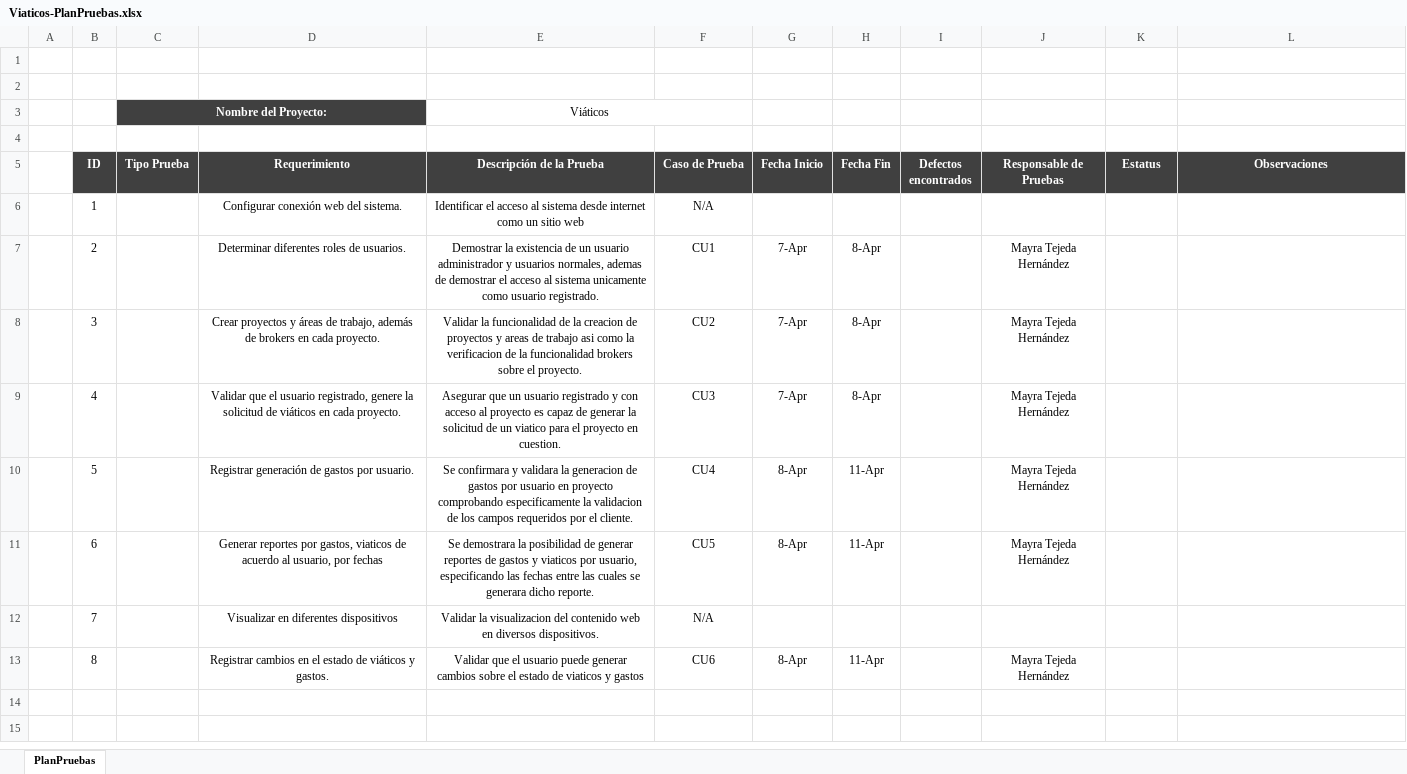
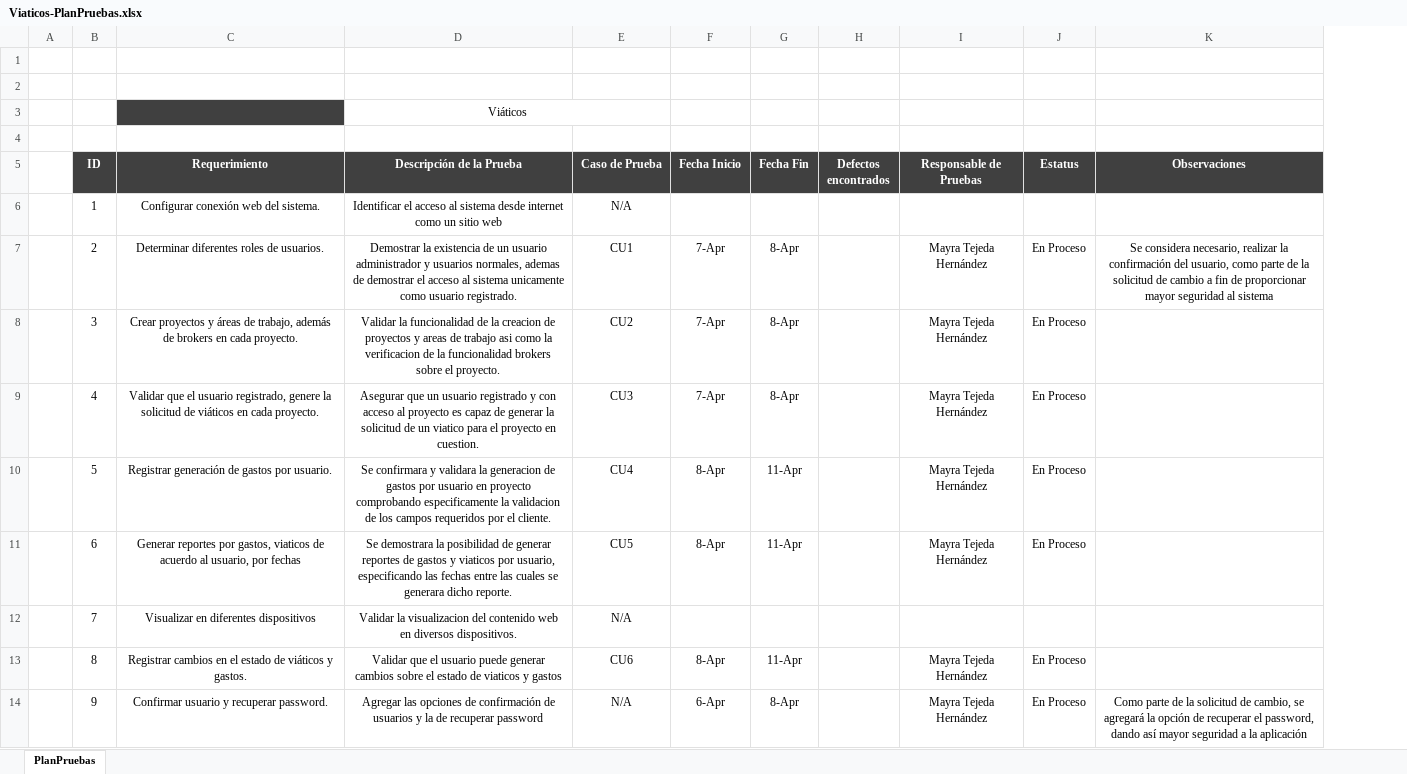
Before and after one commit to jovannyzepeda/Bisoltec, an Excel workbook: Proyectos/Viaticos/03. Desarrollo/Viaticos-PlanPruebas.xlsx, sheet PlanPruebas, drawn as a sheet; values as stored, in another font and other column widths than the file's, no borders; charts and pictures not drawn; removed rows and columns are numbered as before the commit, all else as after; the diff names each change by its address in the sheet, - before the commit and + after, or states it on an @@ line.

Commit message:
Implementación de Cambios

```diff
--- a/Proyectos/Viaticos/03. Desarrollo/Viaticos-PlanPruebas.xlsx (sheet PlanPruebas)
+++ b/Proyectos/Viaticos/03. Desarrollo/Viaticos-PlanPruebas.xlsx (sheet PlanPruebas)
-column C (Tipo Prueba), row 3: Nombre del Proyecto:
-J7:J11 (Estatus): (empty)
+J7:J11 (Estatus): En Proceso
-K7 (Observaciones): (empty)
+K7 (Observaciones): Se considera necesario, realizar la confirmación del usuario, como parte de la solicitud de cambio a fin de proporcionar mayor seguridad al sistema
-J13 (Estatus): (empty)
+J13 (Estatus): En Proceso
+row 14:  | 9 | Confirmar usuario y recuperar password. | Agregar las opciones de confirmación de usuarios y la de recuperar password | N/A | 6-Apr | 8-Apr |  | Mayra Tejeda Hernández | En Proceso | Como parte de la solicitud de cambio, se agregará la opción de recuperar el password, dando así mayor seguridad a la aplicación
```
Also changed, not shown: charts or pictures.
